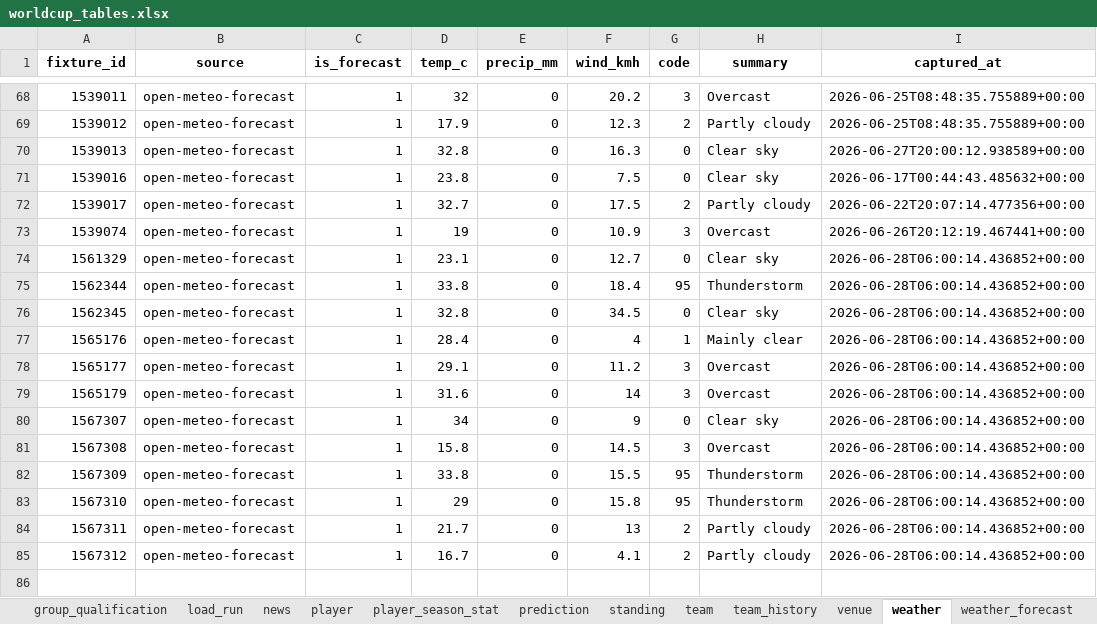
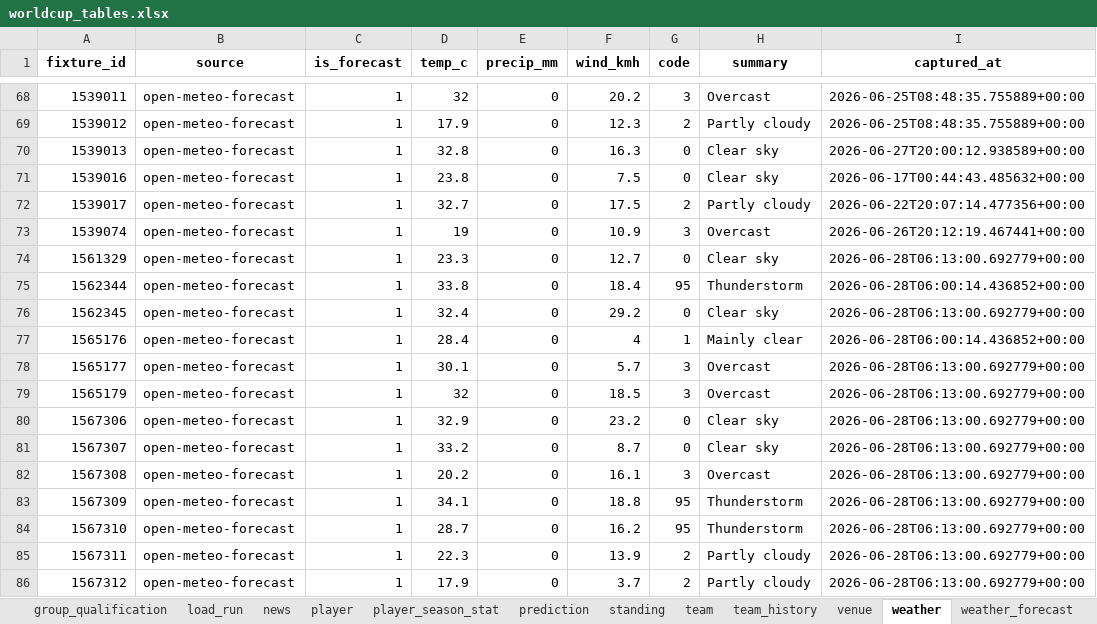
Before and after one commit to marc4data/world-cup-2026, an Excel workbook: reports/worldcup_tables.xlsx, sheet weather, drawn as a sheet; only a part is shown, gaps mark what is left out; values as stored, in another font and other column widths than the file's, no borders; addresses are those after the commit; the diff names each change by its address in the sheet, - before the commit and + after, or states it on an @@ line.

```diff
--- a/reports/worldcup_tables.xlsx (sheet weather)
+++ b/reports/worldcup_tables.xlsx (sheet weather)
-D74 (temp_c): 23.1
+D74 (temp_c): 23.3
-I74 (captured_at): 2026-06-28T06:00:14.436852+00:00
+I74 (captured_at): 2026-06-28T06:13:00.692779+00:00
-D76 (temp_c): 32.8
+D76 (temp_c): 32.4
-F76 (wind_kmh): 34.5
+F76 (wind_kmh): 29.2
-I76 (captured_at): 2026-06-28T06:00:14.436852+00:00
+I76 (captured_at): 2026-06-28T06:13:00.692779+00:00
-D78 (temp_c): 29.1
+D78 (temp_c): 30.1
-F78 (wind_kmh): 11.2
+F78 (wind_kmh): 5.7
-I78:I79 (captured_at): 2026-06-28T06:00:14.436852+00:00
+I78:I79 (captured_at): 2026-06-28T06:13:00.692779+00:00
-D79 (temp_c): 31.6
+D79 (temp_c): 32
-F79 (wind_kmh): 14
+F79 (wind_kmh): 18.5
+row 80: 1567306 | open-meteo-forecast | 1 | 32.9 | 0 | 23.2 | 0 | Clear sky | 2026-06-28T06:13:00.692779+00:00
-D81 (temp_c): 34
+D81 (temp_c): 33.2
-F81 (wind_kmh): 9
+F81 (wind_kmh): 8.7
-I81:I86 (captured_at): 2026-06-28T06:00:14.436852+00:00
+I81:I86 (captured_at): 2026-06-28T06:13:00.692779+00:00
-D82 (temp_c): 15.8
+D82 (temp_c): 20.2
-F82 (wind_kmh): 14.5
+F82 (wind_kmh): 16.1
-D83 (temp_c): 33.8
+D83 (temp_c): 34.1
-F83 (wind_kmh): 15.5
+F83 (wind_kmh): 18.8
-D84 (temp_c): 29
+D84 (temp_c): 28.7
-F84 (wind_kmh): 15.8
+F84 (wind_kmh): 16.2
-D85 (temp_c): 21.7
+D85 (temp_c): 22.3
-F85 (wind_kmh): 13
+F85 (wind_kmh): 13.9
-D86 (temp_c): 16.7
+D86 (temp_c): 17.9
-F86 (wind_kmh): 4.1
+F86 (wind_kmh): 3.7
```
Also changed, not shown: sheet fixture_player_stat, sheet player_season_stat, sheet event, sheet player, sheet fixture_team_stat, sheet group_qualification, 4 more sheets, 6 other files.
